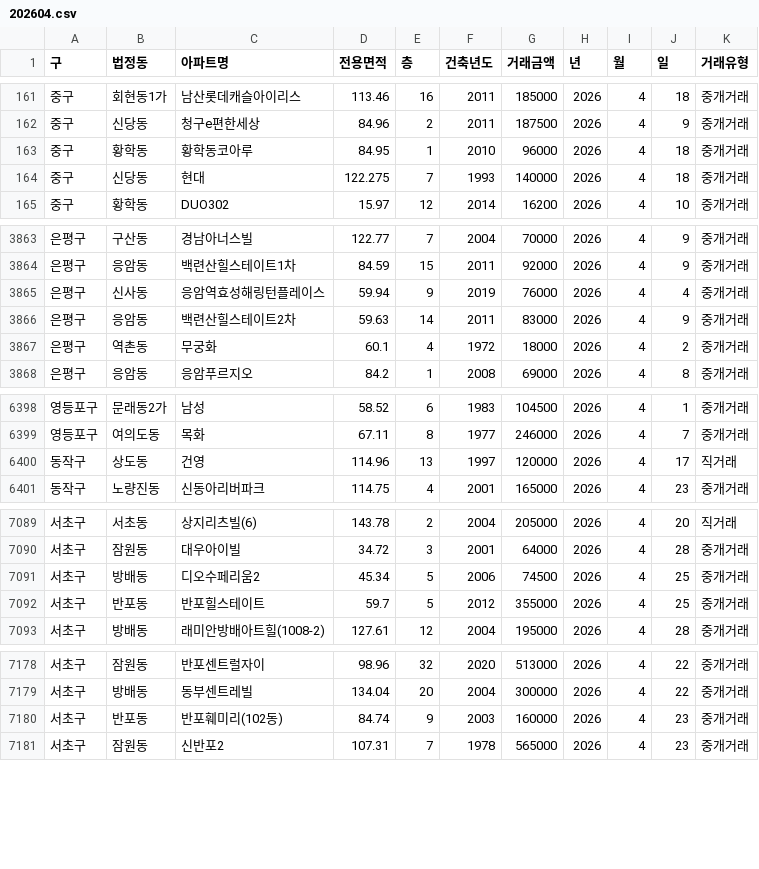
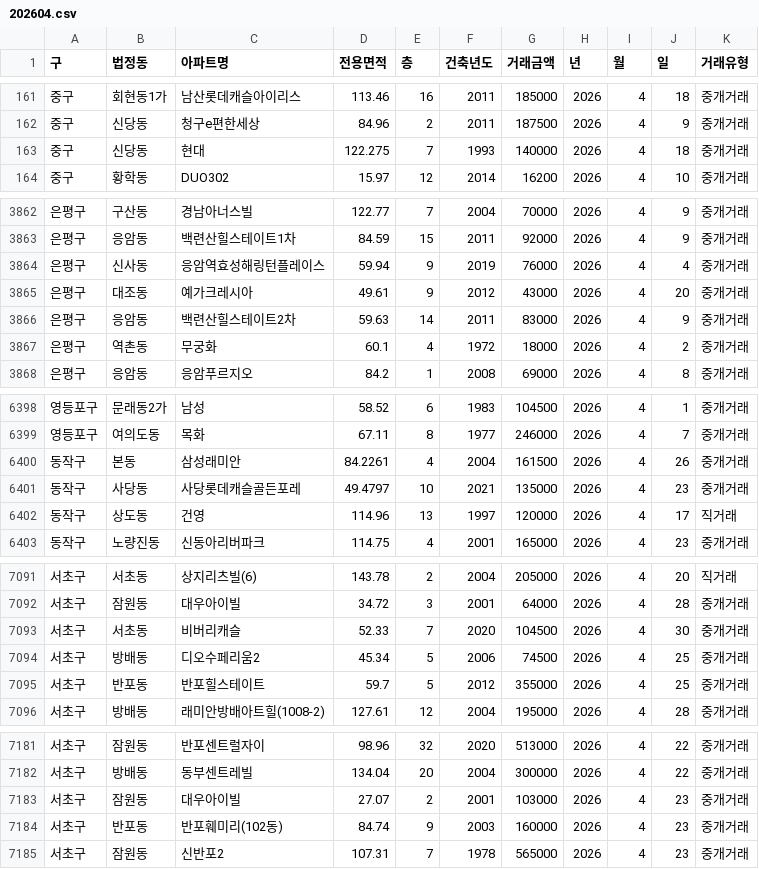
Before and after one commit to sean794/Real-Estate, a CSV file: data/apt_trade/202604.csv, drawn as a sheet; only a part is shown, gaps mark what is left out; removed rows and columns are numbered as before the commit, all else as after; the diff covers the shown part only; the diff names each change by its address in the sheet, - before the commit and + after, or states it on an @@ line.

```diff
--- a/data/apt_trade/202604.csv
+++ b/data/apt_trade/202604.csv
-row 163: 중구 | 황학동 | 황학동코아루 | 84.95 | 1 | 2010 | 96000 | 2026 | 4 | 18 | 중개거래
+row 3865: 은평구 | 대조동 | 예가크레시아 | 49.61 | 9 | 2012 | 43000 | 2026 | 4 | 20 | 중개거래
+row 6400: 동작구 | 본동 | 삼성래미안 | 84.2261 | 4 | 2004 | 161500 | 2026 | 4 | 26 | 중개거래
+row 6401: 동작구 | 사당동 | 사당롯데캐슬골든포레 | 49.4797 | 10 | 2021 | 135000 | 2026 | 4 | 23 | 중개거래
+row 7093: 서초구 | 서초동 | 비버리캐슬 | 52.33 | 7 | 2020 | 104500 | 2026 | 4 | 30 | 중개거래
+row 7183: 서초구 | 잠원동 | 대우아이빌 | 27.07 | 2 | 2001 | 103000 | 2026 | 4 | 23 | 중개거래
```
Also changed, not shown: 4 added rows elsewhere in this file, 6 other files.
